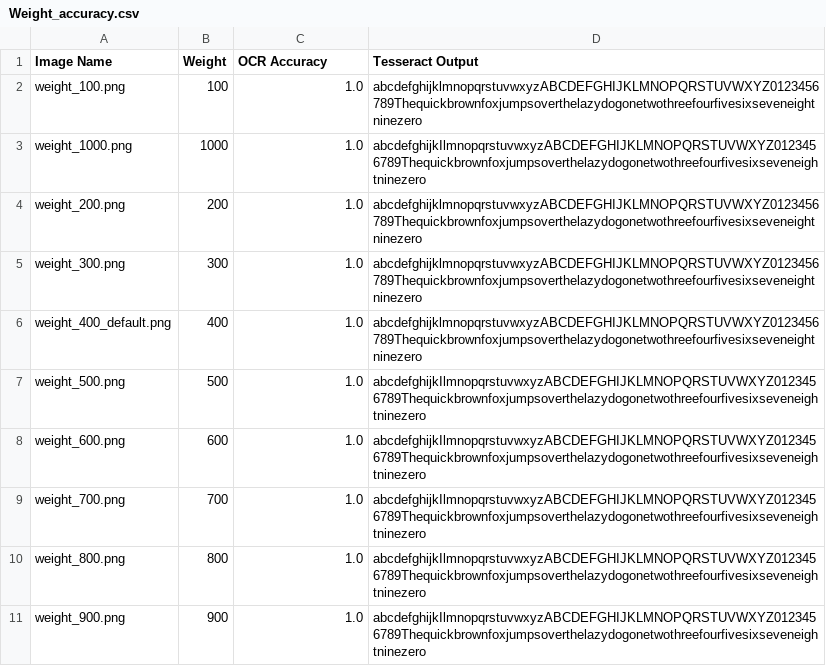
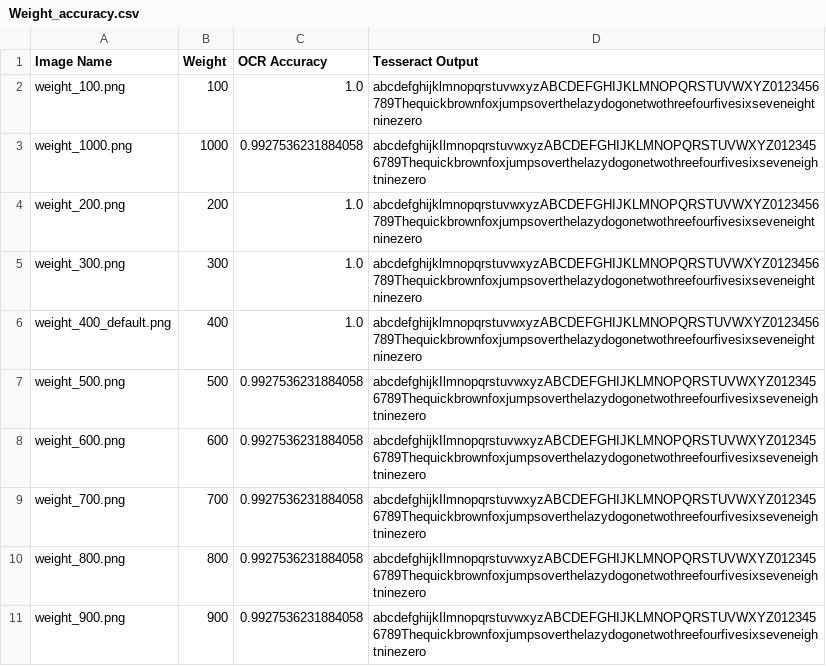
Before and after one commit to luis-jmtz/pytesseract_analysis, a CSV file: Parametric_fonts_experiments/Weight_accuracy.csv, drawn as a sheet; the diff names each change by its address in the sheet, - before the commit and + after, or states it on an @@ line.

```diff
--- a/Parametric_fonts_experiments/Weight_accuracy.csv
+++ b/Parametric_fonts_experiments/Weight_accuracy.csv
-C3 (OCR Accuracy): 1.0
+C3 (OCR Accuracy): 0.9927536231884058
-C7:C11 (OCR Accuracy): 1.0
+C7:C11 (OCR Accuracy): 0.9927536231884058
```
Also changed, not shown: 6 other files.
